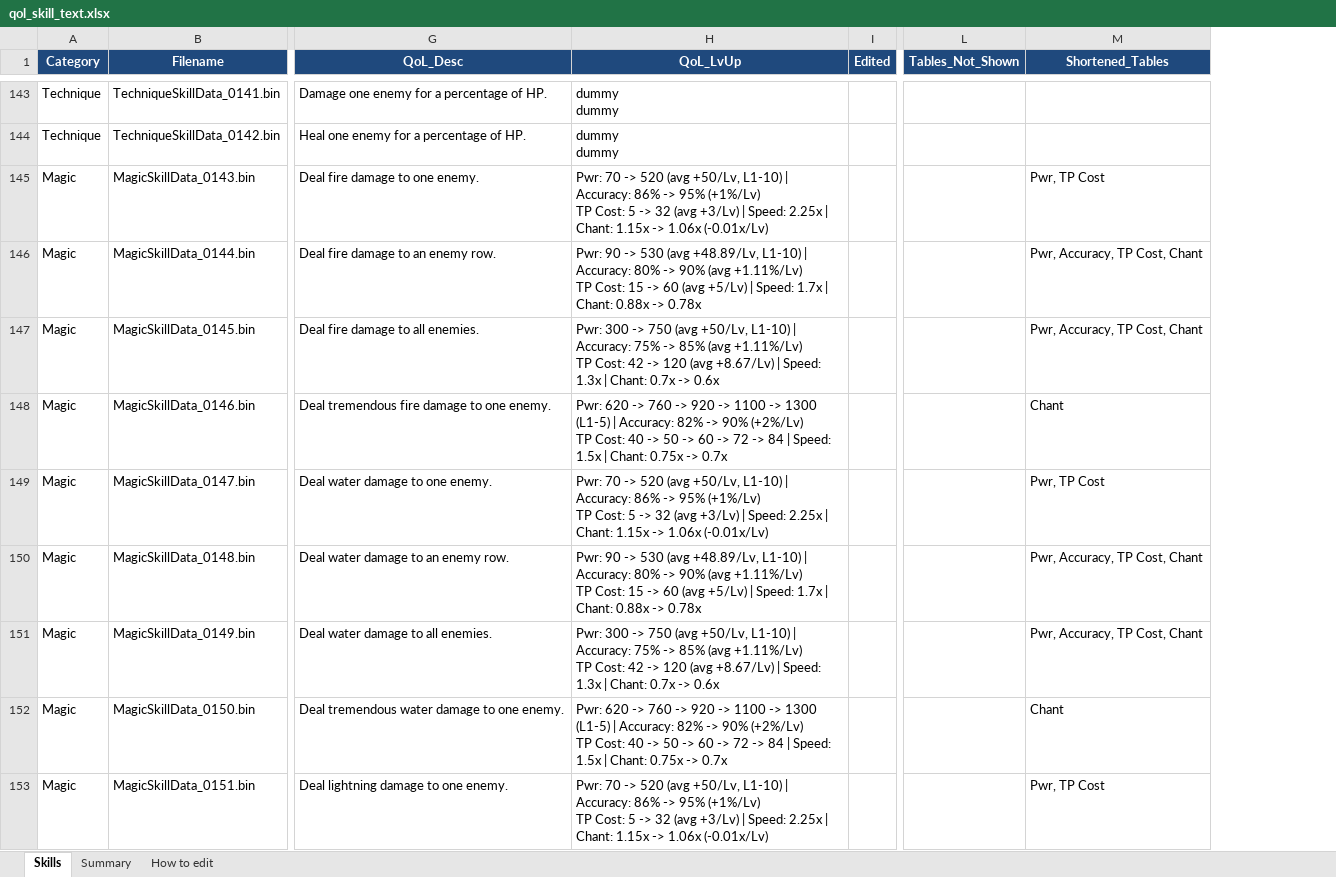
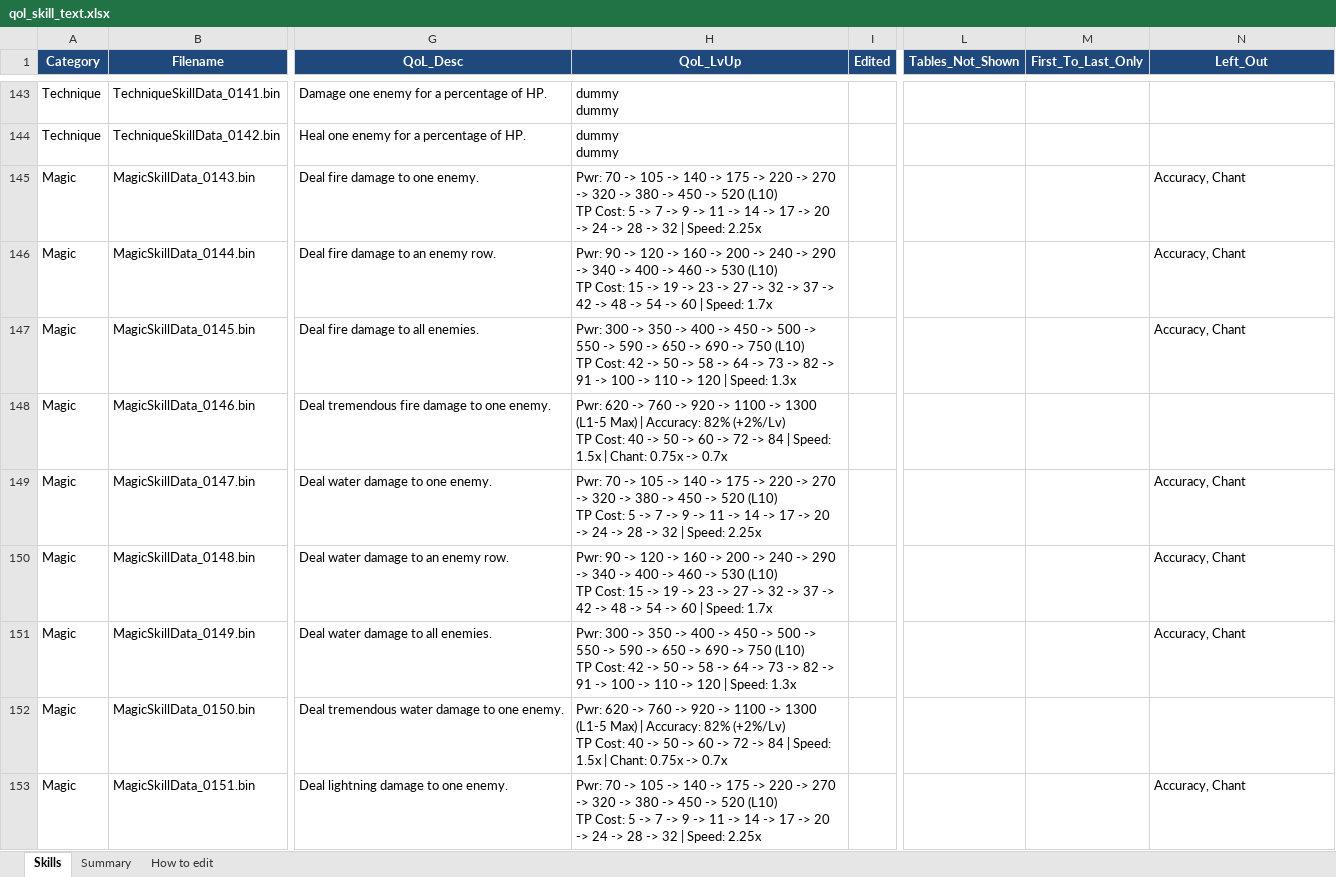
Before and after one commit to Asaad-E/DungeonTravelers_2_2_qol_balance_mod, an Excel workbook: mod_project/data_tables/qol_skill_text.xlsx, sheet Skills, drawn as a sheet; only a part is shown, gaps mark what is left out; values as stored, in another font and other column widths than the file's, no borders; addresses are those after the commit; ↵ is a line break in a cell; the diff covers the shown part only; the diff names each change by its address in the sheet, - before the commit and + after, or states it on an @@ line.

Commit message:
feat: generate skill text to the display specification, no averages

```diff
--- a/mod_project/data_tables/qol_skill_text.xlsx (sheet Skills)
+++ b/mod_project/data_tables/qol_skill_text.xlsx (sheet Skills)
+column M (First_To_Last_Only), empty
-N1: Shortened_Tables
+N1: Left_Out
-H145 (QoL_LvUp): …70 -> 520 (avg +50/Lv, L1-10) | Accuracy: 86% -> 95% (+1%/Lv) ↵ TP Cost: 5 -> 32 (avg +3/Lv) | Speed: 2.25x | Chant: 1.15x -> 1.06x (-0.01x/Lv)
+H145 (QoL_LvUp): …70 -> 105 -> 140 -> 175 -> 220 -> 270 -> 320 -> 380 -> 450 -> 520 (L10) ↵ TP Cost: 5 -> 7 -> 9 -> 11 -> 14 -> 17 -> 20 -> 24 -> 28 -> 32 | Speed: 2.25x
-N145 (Left_Out): Pwr, TP Cost
+N145 (Left_Out): Accuracy, Chant
-H146 (QoL_LvUp): …90 -> 530 (avg +48.89/Lv, L1-10) | Accuracy: 80% -> 90% (avg +1.11%/Lv) ↵ TP Cost: 15 -> 60 (avg +5/Lv) | Speed: 1.7x | Chant: 0.88x -> 0.78x
+H146 (QoL_LvUp): …90 -> 120 -> 160 -> 200 -> 240 -> 290 -> 340 -> 400 -> 460 -> 530 (L10) ↵ TP Cost: 15 -> 19 -> 23 -> 27 -> 32 -> 37 -> 42 -> 48 -> 54 -> 60 | Speed: 1.7x
-N146:N147 (Left_Out): Pwr, Accuracy, TP Cost, Chant
+N146:N147 (Left_Out): Accuracy, Chant
-H147 (QoL_LvUp): …300 -> 750 (avg +50/Lv, L1-10) | Accuracy: 75% -> 85% (avg +1.11%/Lv) ↵ TP Cost: 42 -> 120 (avg +8.67/Lv) | Speed: 1.3x | Chant: 0.7x -> 0.6x
+H147 (QoL_LvUp): …300 -> 350 -> 400 -> 450 -> 500 -> 550 -> 590 -> 650 -> 690 -> 750 (L10) ↵ TP Cost: 42 -> 50 -> 58 -> 64 -> 73 -> 82 -> 91 -> 100 -> 110 -> 120 | Speed: 1.3x
-H148 (QoL_LvUp): …-> 1300 (L1-5) | Accuracy: 82% -> 90% (+2%/Lv) ↵ TP…
+H148 (QoL_LvUp): …-> 1300 (L1-5 Max) | Accuracy: 82% (+2%/Lv) ↵ TP…
-N148 (Left_Out): Chant
+N148 (Left_Out): (empty)
-H149 (QoL_LvUp): …70 -> 520 (avg +50/Lv, L1-10) | Accuracy: 86% -> 95% (+1%/Lv) ↵ TP Cost: 5 -> 32 (avg +3/Lv) | Speed: 2.25x | Chant: 1.15x -> 1.06x (-0.01x/Lv)
+H149 (QoL_LvUp): …70 -> 105 -> 140 -> 175 -> 220 -> 270 -> 320 -> 380 -> 450 -> 520 (L10) ↵ TP Cost: 5 -> 7 -> 9 -> 11 -> 14 -> 17 -> 20 -> 24 -> 28 -> 32 | Speed: 2.25x
-N149 (Left_Out): Pwr, TP Cost
+N149 (Left_Out): Accuracy, Chant
-H150 (QoL_LvUp): …90 -> 530 (avg +48.89/Lv, L1-10) | Accuracy: 80% -> 90% (avg +1.11%/Lv) ↵ TP Cost: 15 -> 60 (avg +5/Lv) | Speed: 1.7x | Chant: 0.88x -> 0.78x
+H150 (QoL_LvUp): …90 -> 120 -> 160 -> 200 -> 240 -> 290 -> 340 -> 400 -> 460 -> 530 (L10) ↵ TP Cost: 15 -> 19 -> 23 -> 27 -> 32 -> 37 -> 42 -> 48 -> 54 -> 60 | Speed: 1.7x
-N150:N151 (Left_Out): Pwr, Accuracy, TP Cost, Chant
+N150:N151 (Left_Out): Accuracy, Chant
-H151 (QoL_LvUp): …300 -> 750 (avg +50/Lv, L1-10) | Accuracy: 75% -> 85% (avg +1.11%/Lv) ↵ TP Cost: 42 -> 120 (avg +8.67/Lv) | Speed: 1.3x | Chant: 0.7x -> 0.6x
+H151 (QoL_LvUp): …300 -> 350 -> 400 -> 450 -> 500 -> 550 -> 590 -> 650 -> 690 -> 750 (L10) ↵ TP Cost: 42 -> 50 -> 58 -> 64 -> 73 -> 82 -> 91 -> 100 -> 110 -> 120 | Speed: 1.3x
-H152 (QoL_LvUp): …-> 1300 (L1-5) | Accuracy: 82% -> 90% (+2%/Lv) ↵ TP…
+H152 (QoL_LvUp): …-> 1300 (L1-5 Max) | Accuracy: 82% (+2%/Lv) ↵ TP…
-N152 (Left_Out): Chant
+N152 (Left_Out): (empty)
-H153 (QoL_LvUp): …70 -> 520 (avg +50/Lv, L1-10) | Accuracy: 86% -> 95% (+1%/Lv) ↵ TP Cost: 5 -> 32 (avg +3/Lv) | Speed: 2.25x | Chant: 1.15x -> 1.06x (-0.01x/Lv)
+H153 (QoL_LvUp): …70 -> 105 -> 140 -> 175 -> 220 -> 270 -> 320 -> 380 -> 450 -> 520 (L10) ↵ TP Cost: 5 -> 7 -> 9 -> 11 -> 14 -> 17 -> 20 -> 24 -> 28 -> 32 | Speed: 2.25x
-N153 (Left_Out): Pwr, TP Cost
+N153 (Left_Out): Accuracy, Chant
```
Also changed, not shown: 335 edited cells elsewhere in this sheet, sheet How to edit, 4 other files.
